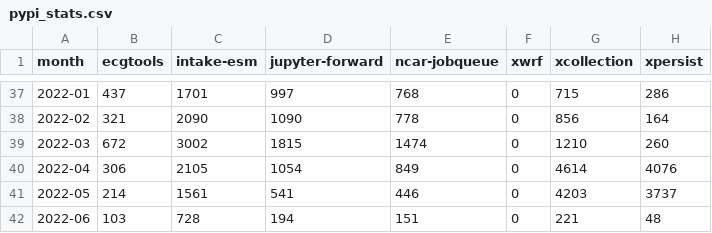
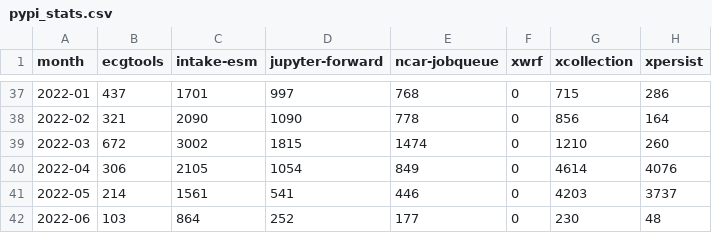
Before and after one commit to ncar-xdev/ncar-xdev.github.io, a CSV file: data/pypi_stats.csv, drawn as a sheet; only a part is shown, gaps mark what is left out.

```diff
--- a/data/pypi_stats.csv
+++ b/data/pypi_stats.csv
@@ -41,2 +41,2 @@ month,ecgtools,intake-esm,jupyter-forward,ncar-jobqueue,xwrf,xcollection,xpersis
 2022-05,214,1561,541,446,0,4203,3737
-2022-06,103,728,194,151,0,221,48
+2022-06,103,864,252,177,0,230,48
```
